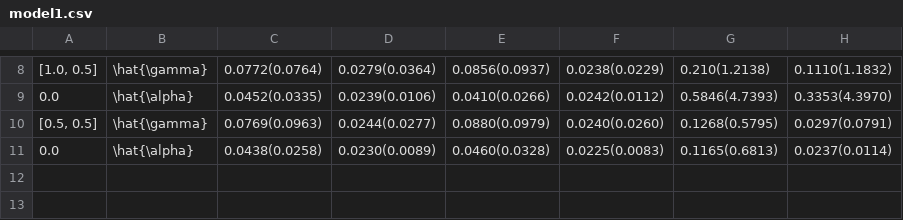
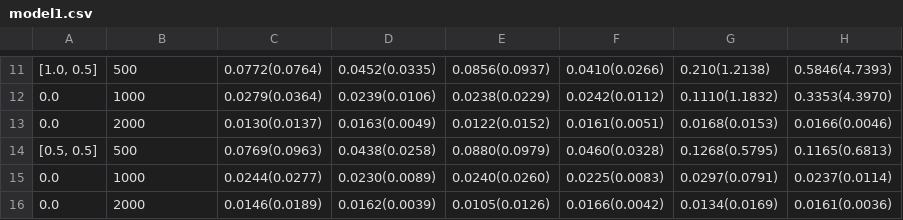
Before and after one commit to Bigcolin/qgplsim, a CSV file: model1.csv, drawn as a sheet; only a part is shown, gaps mark what is left out; addresses are those after the commit; the diff covers the shown part only; the diff names each change by its address in the sheet, - before the commit and + after, or states it on an @@ line.

```diff
--- a/model1.csv
+++ b/model1.csv
-B11: \hat{\gamma}
+B11: 500
-D11: 0.0279(0.0364)
+D11: 0.0452(0.0335)
-F11: 0.0238(0.0229)
+F11: 0.0410(0.0266)
-H11: 0.1110(1.1832)
+H11: 0.5846(4.7393)
-B12: \hat{\alpha}
+B12: 1000
-C12: 0.0452(0.0335)
+C12: 0.0279(0.0364)
-E12: 0.0410(0.0266)
+E12: 0.0238(0.0229)
-G12: 0.5846(4.7393)
+G12: 0.1110(1.1832)
+row 13: 0.0 | 2000 | 0.0130(0.0137) | 0.0163(0.0049) | 0.0122(0.0152) | 0.0161(0.0051) | 0.0168(0.0153) | 0.0166(0.0046)
-B14: \hat{\gamma}
+B14: 500
-D14: 0.0244(0.0277)
+D14: 0.0438(0.0258)
-F14: 0.0240(0.0260)
+F14: 0.0460(0.0328)
-H14: 0.0297(0.0791)
+H14: 0.1165(0.6813)
-B15: \hat{\alpha}
+B15: 1000
-C15: 0.0438(0.0258)
+C15: 0.0244(0.0277)
-E15: 0.0460(0.0328)
+E15: 0.0240(0.0260)
-G15: 0.1165(0.6813)
+G15: 0.0297(0.0791)
+row 16: 0.0 | 2000 | 0.0146(0.0189) | 0.0162(0.0039) | 0.0105(0.0126) | 0.0166(0.0042) | 0.0134(0.0169) | 0.0161(0.0036)
```
Also changed, not shown: 4 added rows, 1 removed row and 24 edited cells elsewhere in this file, 34 other files.
